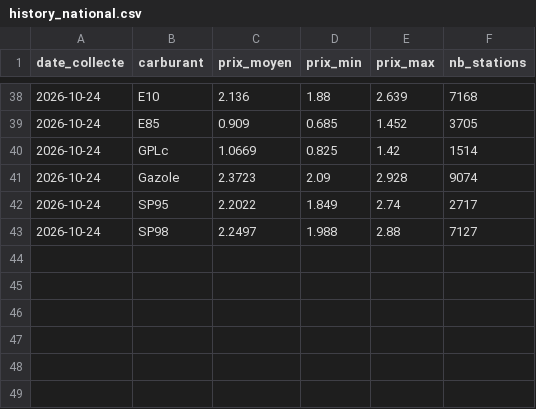
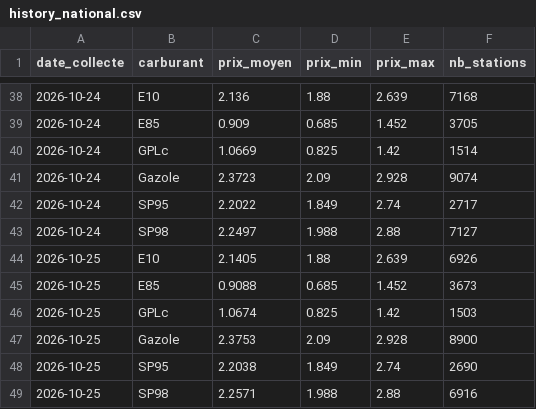
Before and after one commit to Wissemm697/CarburantFrance, a CSV file: data/history_national.csv, drawn as a sheet; only a part is shown, gaps mark what is left out; the diff names each change by its address in the sheet, - before the commit and + after, or states it on an @@ line.

```diff
--- a/data/history_national.csv
+++ b/data/history_national.csv
+row 44: 2026-10-25 | E10 | 2.1405 | 1.88 | 2.639 | 6926
+row 45: 2026-10-25 | E85 | 0.9088 | 0.685 | 1.452 | 3673
+row 46: 2026-10-25 | GPLc | 1.0674 | 0.825 | 1.42 | 1503
+row 47: 2026-10-25 | Gazole | 2.3753 | 2.09 | 2.928 | 8900
+row 48: 2026-10-25 | SP95 | 2.2038 | 1.849 | 2.74 | 2690
+row 49: 2026-10-25 | SP98 | 2.2571 | 1.988 | 2.88 | 6916
```
Also changed, not shown: data/latest.csv, 1 other file.
